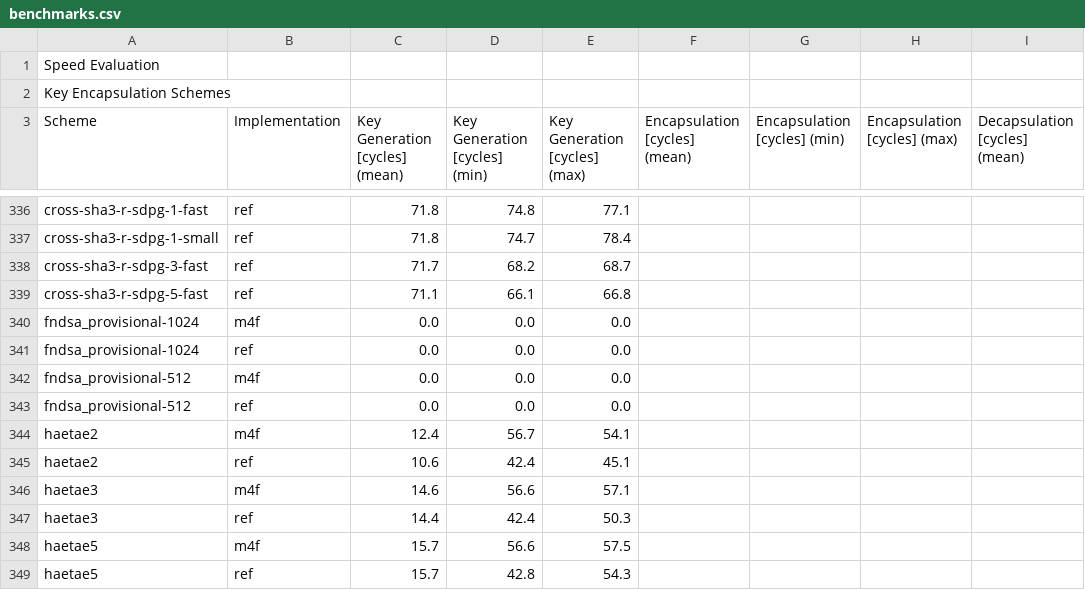
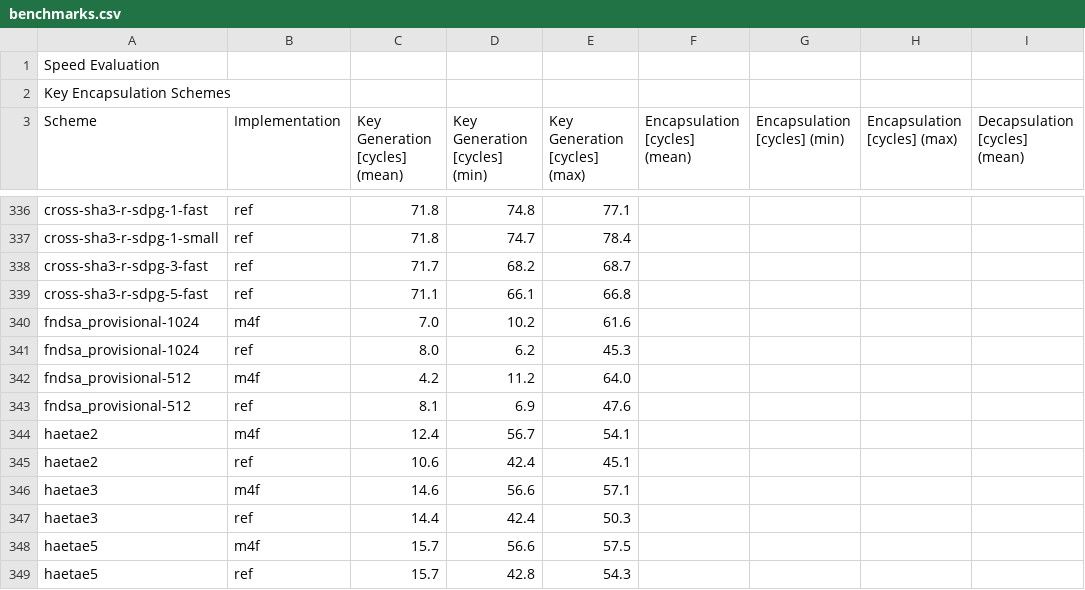
Before and after one commit to mupq/pqm4, a CSV file: benchmarks.csv, drawn as a sheet; only a part is shown, gaps mark what is left out; the diff names each change by its address in the sheet, - before the commit and + after, or states it on an @@ line.

```diff
--- a/benchmarks.csv
+++ b/benchmarks.csv
-C340 (Key Generation [cycles] (mean)): 0.0
+C340 (Key Generation [cycles] (mean)): 7.0
-D340 (Key Generation [cycles] (min)): 0.0
+D340 (Key Generation [cycles] (min)): 10.2
-E340 (Key Generation [cycles] (max)): 0.0
+E340 (Key Generation [cycles] (max)): 61.6
-C341 (Key Generation [cycles] (mean)): 0.0
+C341 (Key Generation [cycles] (mean)): 8.0
-D341 (Key Generation [cycles] (min)): 0.0
+D341 (Key Generation [cycles] (min)): 6.2
-E341 (Key Generation [cycles] (max)): 0.0
+E341 (Key Generation [cycles] (max)): 45.3
-C342 (Key Generation [cycles] (mean)): 0.0
+C342 (Key Generation [cycles] (mean)): 4.2
-D342 (Key Generation [cycles] (min)): 0.0
+D342 (Key Generation [cycles] (min)): 11.2
-E342 (Key Generation [cycles] (max)): 0.0
+E342 (Key Generation [cycles] (max)): 64.0
-C343 (Key Generation [cycles] (mean)): 0.0
+C343 (Key Generation [cycles] (mean)): 8.1
-D343 (Key Generation [cycles] (min)): 0.0
+D343 (Key Generation [cycles] (min)): 6.9
-E343 (Key Generation [cycles] (max)): 0.0
+E343 (Key Generation [cycles] (max)): 47.6
```
Also changed, not shown: 1 other file.
